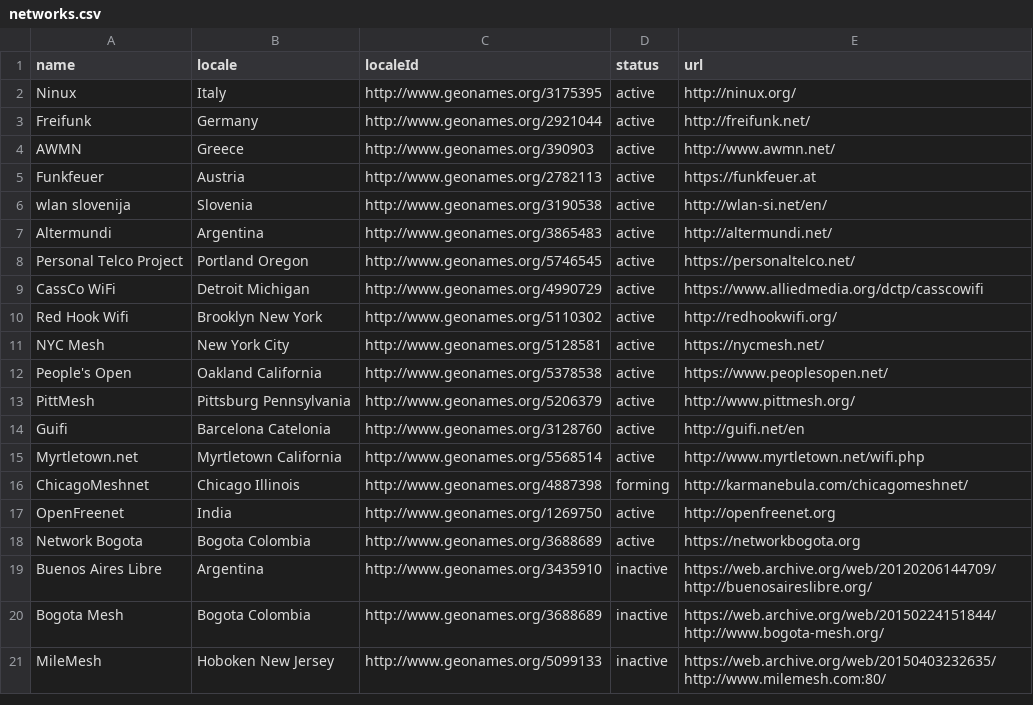
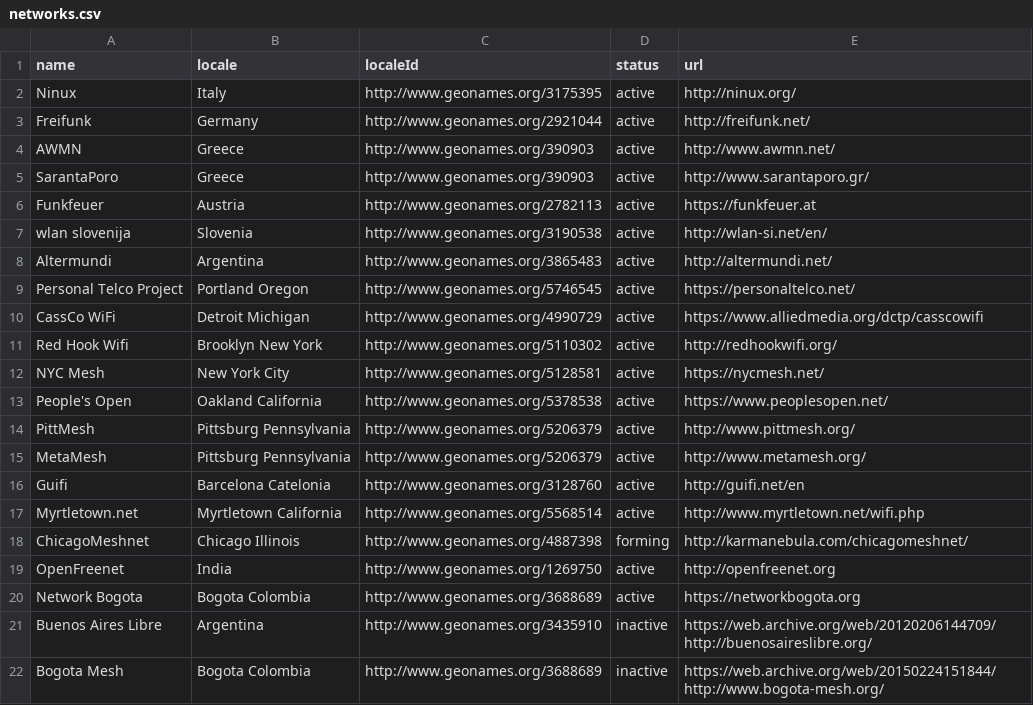
Before and after one commit to cmsv/buildyourowninternet.github.io, a CSV file: _data/networks.csv, drawn as a sheet; only a part is shown; the shorter side is filled out with more unchanged rows.

Commit message:
added sarantaporo.gr

```diff
--- a/_data/networks.csv
+++ b/_data/networks.csv
@@ -4,2 +4,3 @@ Freifunk,Germany,http://www.geonames.org/2921044,active,http://freifunk.net/
 AWMN,Greece,http://www.geonames.org/390903,active,http://www.awmn.net/
+SarantaPoro,Greece,http://www.geonames.org/390903,active,http://www.sarantaporo.gr/
 Funkfeuer,Austria,http://www.geonames.org/2782113,active,https://funkfeuer.at
@@ -13,2 +14,3 @@ People's Open,Oakland California,http://www.geonames.org/5378538,active,https://
 PittMesh,Pittsburg Pennsylvania,http://www.geonames.org/5206379,active,http://www.pittmesh.org/
+MetaMesh,Pittsburg Pennsylvania,http://www.geonames.org/5206379,active,http://www.metamesh.org/
 Guifi,Barcelona Catelonia,http://www.geonames.org/3128760,active,http://guifi.net/en
```
